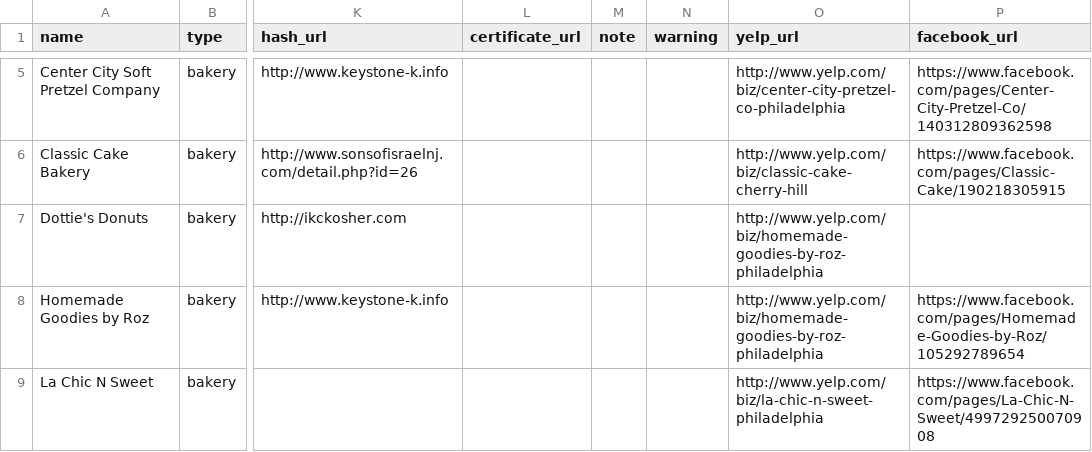
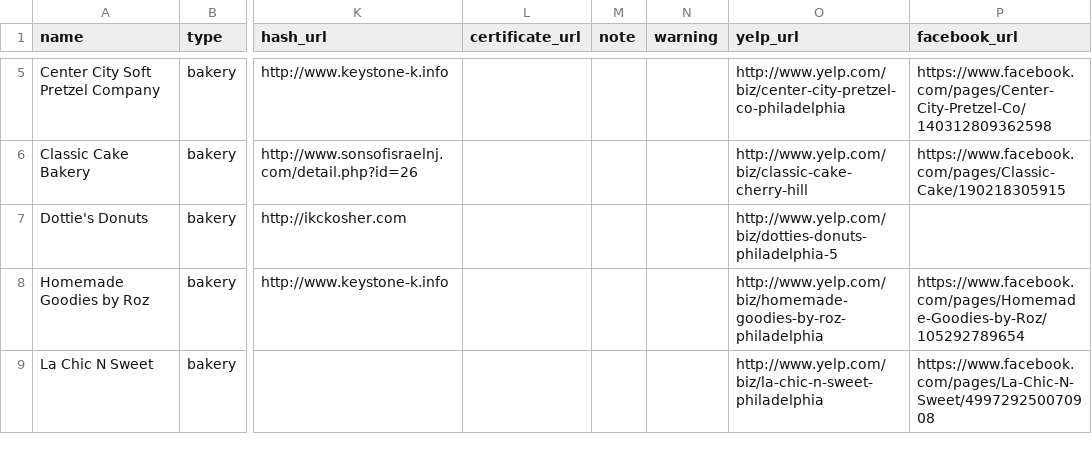
Before and after one commit to mekorhabracha/mekorhabracha.github.io, a CSV file: _data/philadelphia.csv, drawn as a sheet; only a part is shown, gaps mark what is left out; the diff names each change by its address in the sheet, - before the commit and + after, or states it on an @@ line.

Commit message:
Update philadelphia.csv

```diff
--- a/_data/philadelphia.csv
+++ b/_data/philadelphia.csv
-O7 (yelp_url): http://www.yelp.com/biz/homemade-goodies-by-roz-philadelphia
+O7 (yelp_url): http://www.yelp.com/biz/dotties-donuts-philadelphia-5
```
